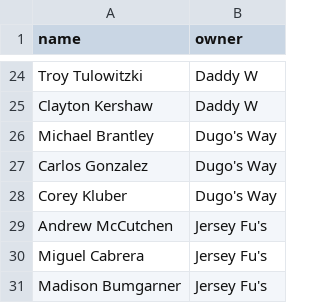
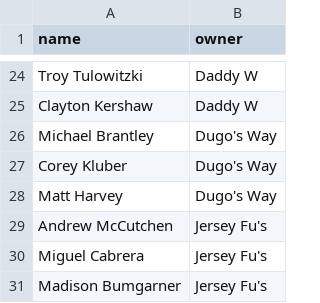
Before and after one commit to jthomm/fuzzy-octo-ninja, a CSV file: pit_razz/keepers.csv, drawn as a sheet; only a part is shown, gaps mark what is left out.

```diff
--- a/pit_razz/keepers.csv
+++ b/pit_razz/keepers.csv
@@ -26,4 +26,4 @@ Clayton Kershaw,Daddy W
 Michael Brantley,Dugo's Way
-Carlos Gonzalez,Dugo's Way
 Corey Kluber,Dugo's Way
+Matt Harvey,Dugo's Way
 Andrew McCutchen,Jersey Fu's
```
Also changed, not shown: bat_mrcs/bat_mrcs.csv, bat_razz/bat_razz.csv, 13 other files.
